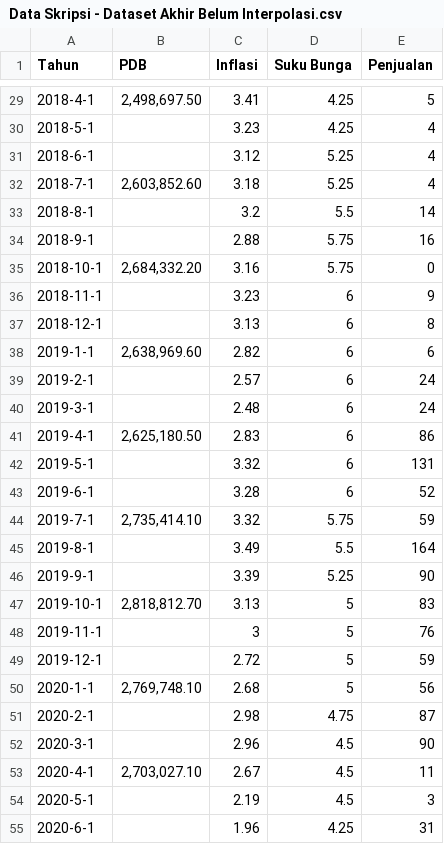
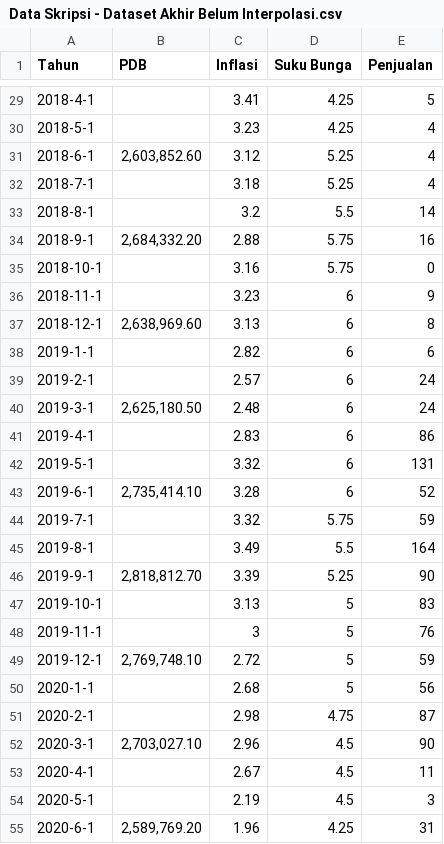
Before and after one commit to ghifaryabrarrabbani/dataset, a CSV file: Data Skripsi - Dataset Akhir Belum Interpolasi.csv, drawn as a sheet; only a part is shown, gaps mark what is left out; the diff covers the shown part only.

```diff
--- a/Data Skripsi - Dataset Akhir Belum Interpolasi.csv
+++ b/Data Skripsi - Dataset Akhir Belum Interpolasi.csv
@@ -29,27 +29,27 @@ Tahun,PDB,Inflasi,Suku Bunga,Penjualan
-2018-4-1,"2,498,697.50",3.41,4.25,5
+2018-4-1,,3.41,4.25,5
 2018-5-1,,3.23,4.25,4
-2018-6-1,,3.12,5.25,4
-2018-7-1,"2,603,852.60",3.18,5.25,4
+2018-6-1,"2,603,852.60",3.12,5.25,4
+2018-7-1,,3.18,5.25,4
 2018-8-1,,3.2,5.5,14
-2018-9-1,,2.88,5.75,16
-2018-10-1,"2,684,332.20",3.16,5.75,0
+2018-9-1,"2,684,332.20",2.88,5.75,16
+2018-10-1,,3.16,5.75,0
 2018-11-1,,3.23,6,9
-2018-12-1,,3.13,6,8
-2019-1-1,"2,638,969.60",2.82,6,6
+2018-12-1,"2,638,969.60",3.13,6,8
+2019-1-1,,2.82,6,6
 2019-2-1,,2.57,6,24
-2019-3-1,,2.48,6,24
-2019-4-1,"2,625,180.50",2.83,6,86
+2019-3-1,"2,625,180.50",2.48,6,24
+2019-4-1,,2.83,6,86
 2019-5-1,,3.32,6,131
-2019-6-1,,3.28,6,52
-2019-7-1,"2,735,414.10",3.32,5.75,59
+2019-6-1,"2,735,414.10",3.28,6,52
+2019-7-1,,3.32,5.75,59
 2019-8-1,,3.49,5.5,164
-2019-9-1,,3.39,5.25,90
-2019-10-1,"2,818,812.70",3.13,5,83
+2019-9-1,"2,818,812.70",3.39,5.25,90
+2019-10-1,,3.13,5,83
 2019-11-1,,3,5,76
-2019-12-1,,2.72,5,59
-2020-1-1,"2,769,748.10",2.68,5,56
+2019-12-1,"2,769,748.10",2.72,5,59
+2020-1-1,,2.68,5,56
 2020-2-1,,2.98,4.75,87
-2020-3-1,,2.96,4.5,90
-2020-4-1,"2,703,027.10",2.67,4.5,11
+2020-3-1,"2,703,027.10",2.96,4.5,90
+2020-4-1,,2.67,4.5,11
 2020-5-1,,2.19,4.5,3
-2020-6-1,,1.96,4.25,31
+2020-6-1,"2,589,769.20",1.96,4.25,31
```
Also changed, not shown: 1 removed row and 54 edited cells elsewhere in this file.
